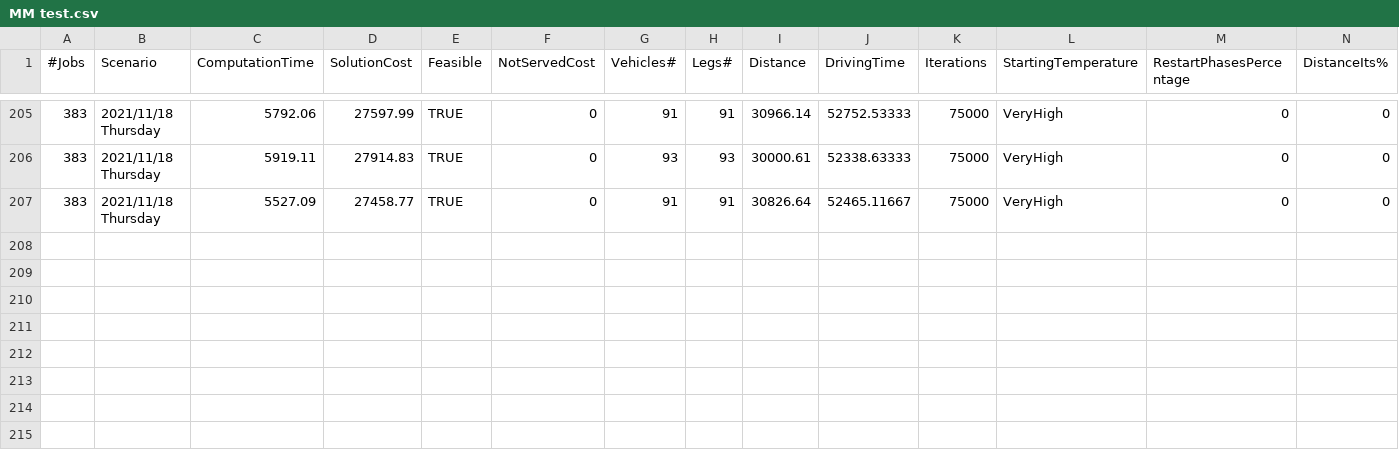
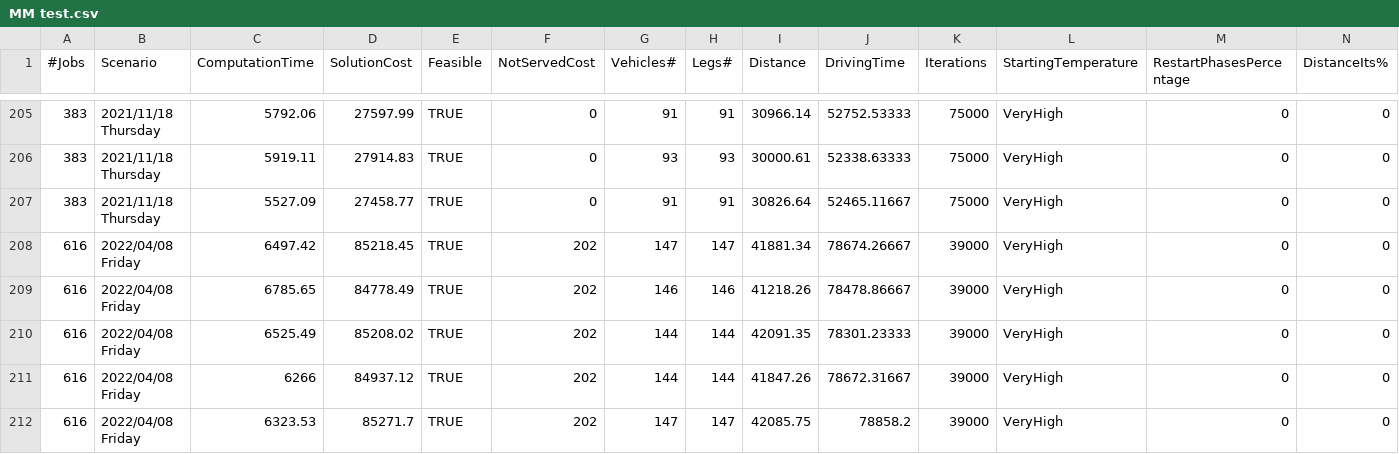
Before and after one commit to vusimabadi/WorkML, a CSV file: MM test.csv, drawn as a sheet; only a part is shown, gaps mark what is left out; rows hold the shown columns only; the diff names each change by its address in the sheet, - before the commit and + after, or states it on an @@ line.

Commit message:
Add files via upload

```diff
--- a/MM test.csv
+++ b/MM test.csv
+row 208: 616 | 2022/04/08 Friday | 6497.42 | 85218.45 | TRUE | 202 | 147 | 147 | 41881.34 | 78674.26667 | 39000 | VeryHigh | 0 | 0
+row 209: 616 | 2022/04/08 Friday | 6785.65 | 84778.49 | TRUE | 202 | 146 | 146 | 41218.26 | 78478.86667 | 39000 | VeryHigh | 0 | 0
+row 210: 616 | 2022/04/08 Friday | 6525.49 | 85208.02 | TRUE | 202 | 144 | 144 | 42091.35 | 78301.23333 | 39000 | VeryHigh | 0 | 0
+row 211: 616 | 2022/04/08 Friday | 6266 | 84937.12 | TRUE | 202 | 144 | 144 | 41847.26 | 78672.31667 | 39000 | VeryHigh | 0 | 0
+row 212: 616 | 2022/04/08 Friday | 6323.53 | 85271.7 | TRUE | 202 | 147 | 147 | 42085.75 | 78858.2 | 39000 | VeryHigh | 0 | 0
```
